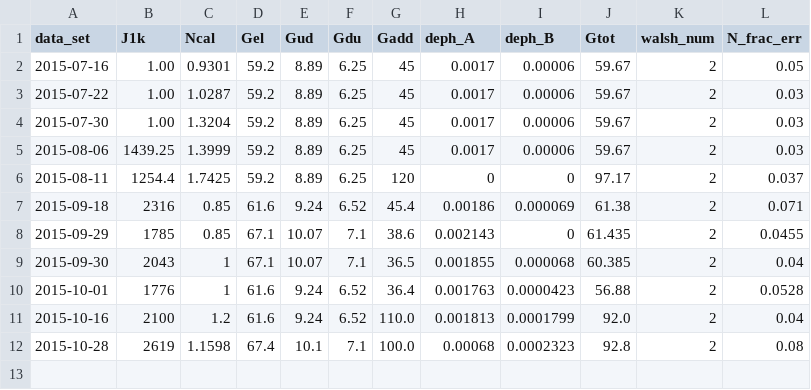
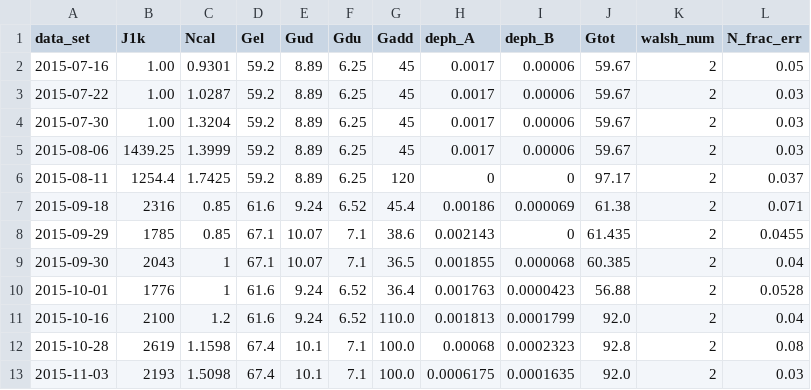
Before and after one commit to nistpenning/calc, a CSV file: paper_figs/penning_squeeze/sq_data_paramdb.csv, drawn as a sheet; the diff names each change by its address in the sheet, - before the commit and + after, or states it on an @@ line.

Commit message:
add 11/3 to parameters database

```diff
--- a/paper_figs/penning_squeeze/sq_data_paramdb.csv
+++ b/paper_figs/penning_squeeze/sq_data_paramdb.csv
+row 13: 2015-11-03 | 2193 | 1.5098 | 67.4 | 10.1 | 7.1 | 100.0 | 0.0006175 | 0.0001635 | 92.0 | 2 | 0.03
```
